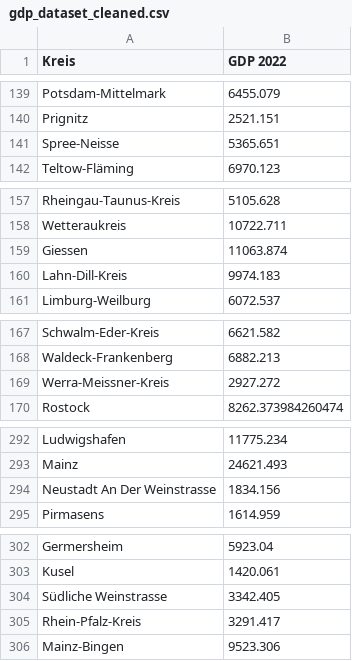
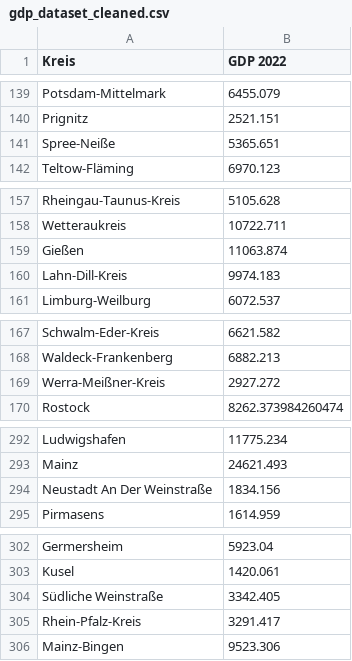
Before and after one commit to ninamayer24/Data-Literacy, a CSV file: data/gdp_dataset_cleaned.csv, drawn as a sheet; only a part is shown, gaps mark what is left out; the diff covers the shown part only.

```diff
--- a/data/gdp_dataset_cleaned.csv
+++ b/data/gdp_dataset_cleaned.csv
@@ -140,3 +140,3 @@ Potsdam-Mittelmark,6455.079
 Prignitz,2521.151
-Spree-Neisse,5365.651
+Spree-Neiße,5365.651
 Teltow-Fläming,6970.123
@@ -158,3 +158,3 @@ Rheingau-Taunus-Kreis,5105.628
 Wetteraukreis,10722.711
-Giessen,11063.874
+Gießen,11063.874
 Lahn-Dill-Kreis,9974.183
@@ -168,3 +168,3 @@ Schwalm-Eder-Kreis,6621.582
 Waldeck-Frankenberg,6882.213
-Werra-Meissner-Kreis,2927.272
+Werra-Meißner-Kreis,2927.272
 Rostock,8262.373984260474
@@ -293,3 +293,3 @@ Ludwigshafen,11775.234
 Mainz,24621.493
-Neustadt An Der Weinstrasse,1834.156
+Neustadt An Der Weinstraße,1834.156
 Pirmasens,1614.959
@@ -303,3 +303,3 @@ Germersheim,5923.04
 Kusel,1420.061
-Südliche Weinstrasse,3342.405
+Südliche Weinstraße,3342.405
 Rhein-Pfalz-Kreis,3291.417
```
Also changed, not shown: 10 edited cells elsewhere in this file, data/population_dataset_cleaned.csv, 5 other files.
